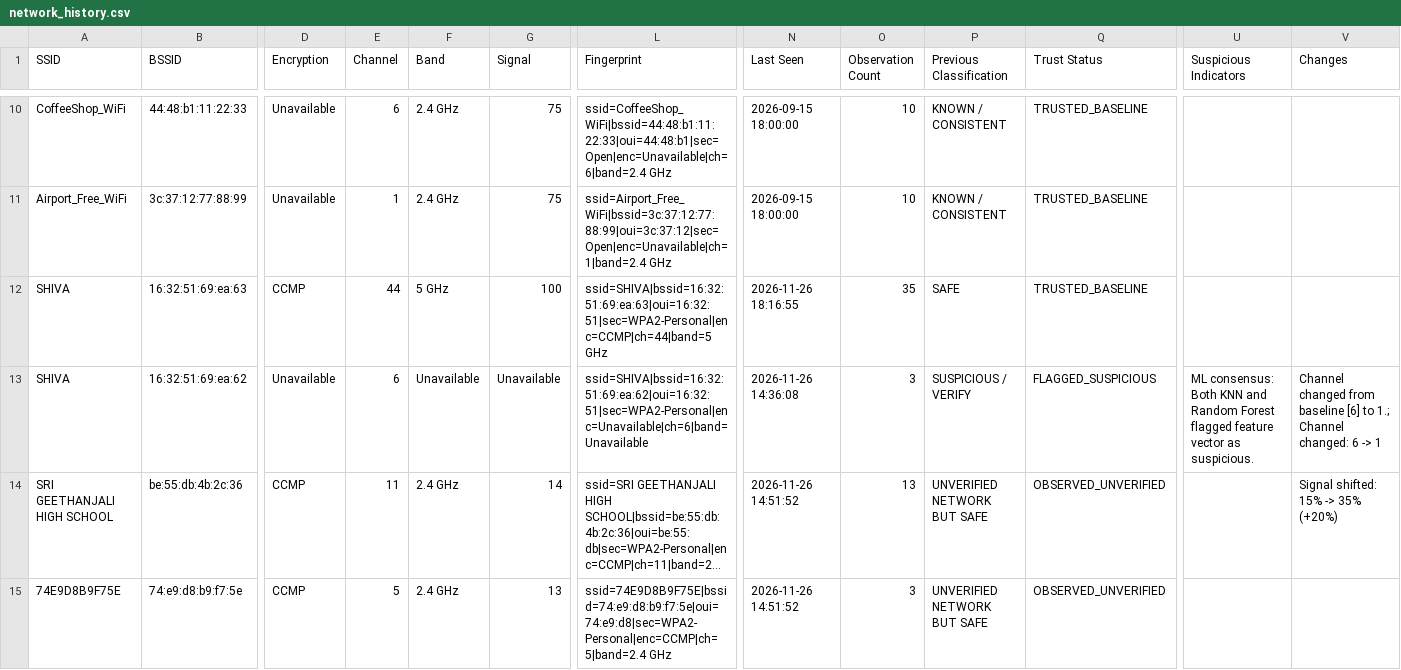
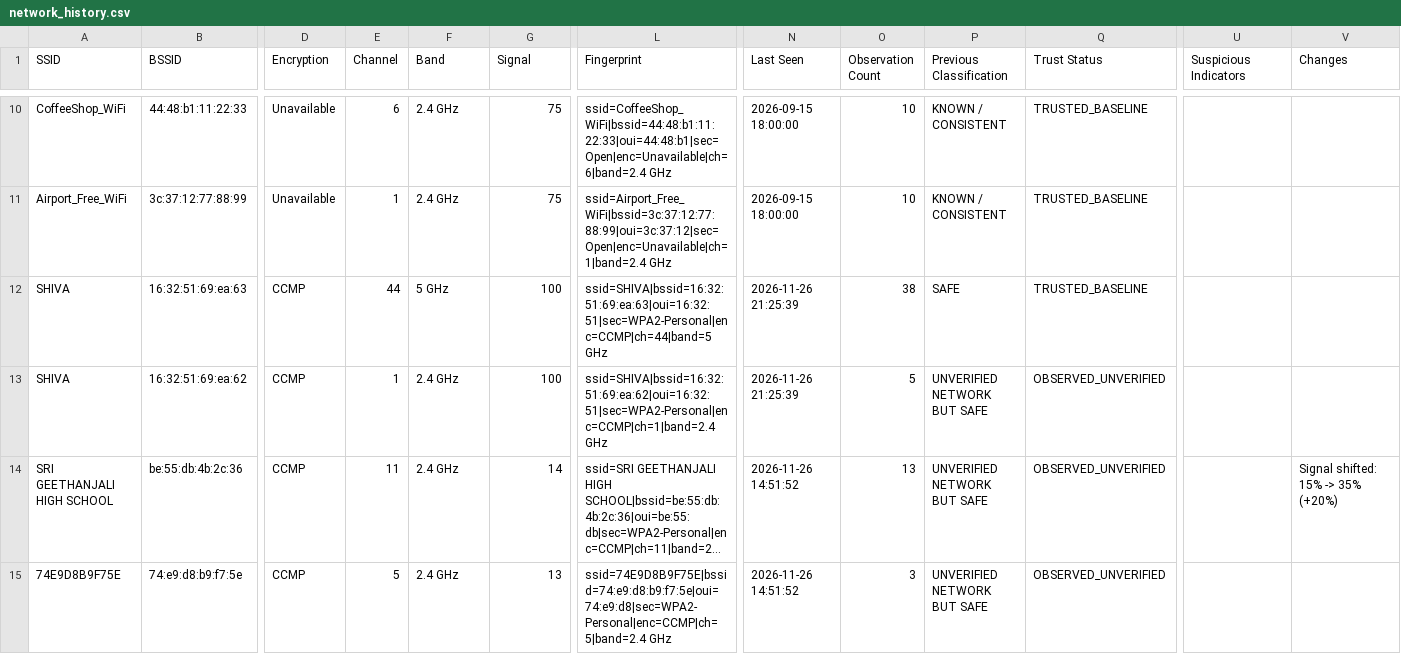
Before and after one commit to hemapriyaperugu-hub/EvilTwinWiFiDetection, a CSV file: dataset/network_history.csv, drawn as a sheet; only a part is shown, gaps mark what is left out; long unchanged cells end in …; the diff covers the shown part only; the diff names each change by its address in the sheet, - before the commit and + after, or states it on an @@ line.

```diff
--- a/dataset/network_history.csv
+++ b/dataset/network_history.csv
-N12 (Last Seen): 2026-11-26 18:16:55
+N12 (Last Seen): 2026-11-26 21:25:39
-O12 (Observation Count): 35
+O12 (Observation Count): 38
-D13 (Encryption): Unavailable
+D13 (Encryption): CCMP
-E13 (Channel): 6
+E13 (Channel): 1
-F13 (Band): Unavailable
+F13 (Band): 2.4 GHz
-G13 (Signal): Unavailable
+G13 (Signal): 100
-L13 (Fingerprint): ssid=SHIVA|bssid=16:32:51:69:ea:62|oui=16:32:51|sec=WPA2-Personal|enc=Unavailable|ch=6|band=Unavailable
+L13 (Fingerprint): ssid=SHIVA|bssid=16:32:51:69:ea:62|oui=16:32:51|sec=WPA2-Personal|enc=CCMP|ch=1|band=2.4 GHz
-N13 (Last Seen): 2026-11-26 14:36:08
+N13 (Last Seen): 2026-11-26 21:25:39
-O13 (Observation Count): 3
+O13 (Observation Count): 5
-P13 (Previous Classification): SUSPICIOUS / VERIFY
+P13 (Previous Classification): UNVERIFIED NETWORK BUT SAFE
-Q13 (Trust Status): FLAGGED_SUSPICIOUS
+Q13 (Trust Status): OBSERVED_UNVERIFIED
-U13 (Suspicious Indicators): ML consensus: Both KNN and Random Forest flagged feature vector as suspicious.
+U13 (Suspicious Indicators): (empty)
-V13 (Changes): Channel changed from baseline [6] to 1.; Channel changed: 6 -> 1
+V13 (Changes): (empty)
```
Also changed, not shown: 1 added row and 5 edited cells elsewhere in this file, dataset/wifi_observations.csv, 5 other files.
